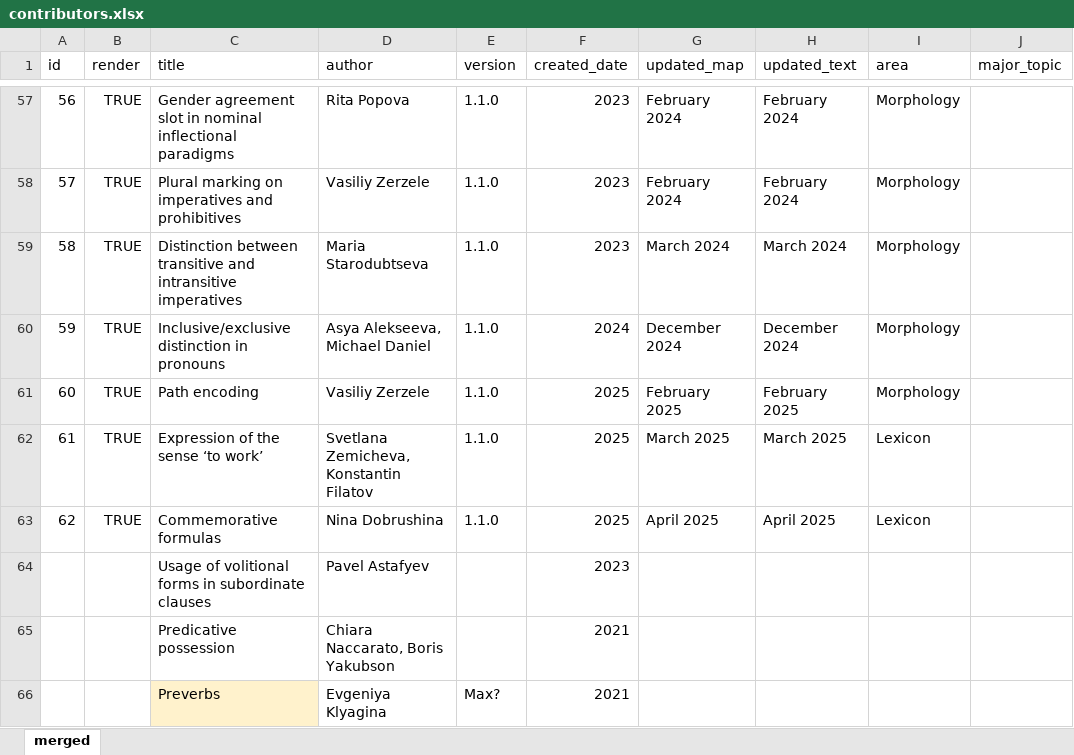
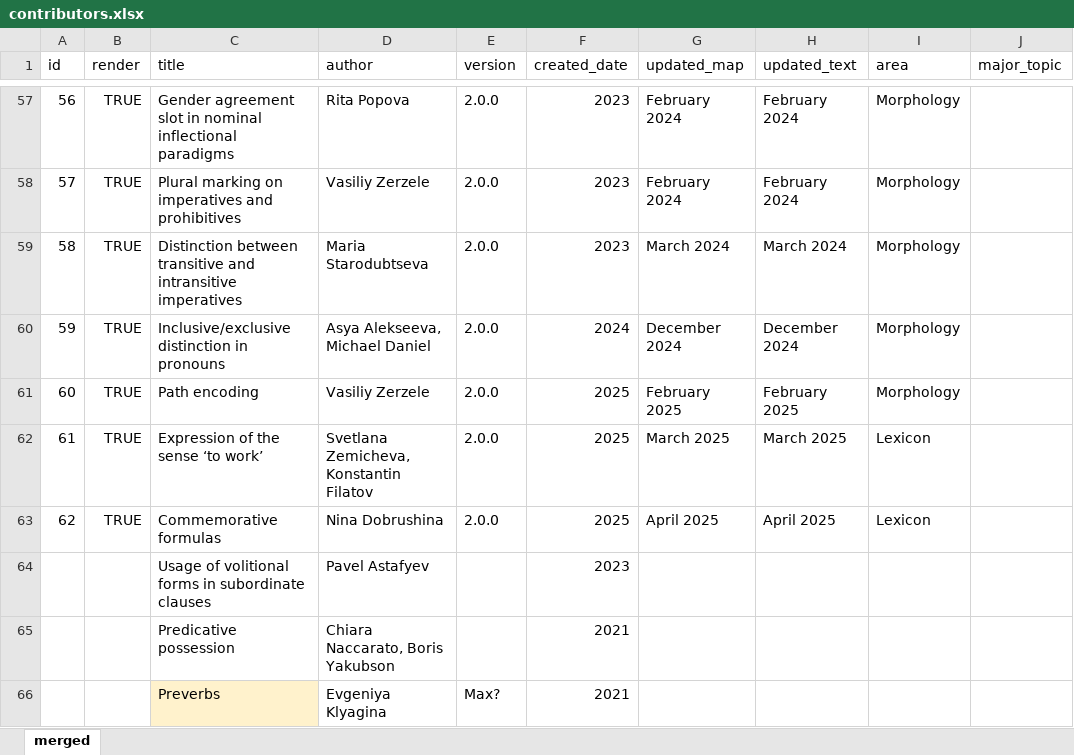
Before and after one commit to LingConLab/TALD, an Excel workbook: data/contributors.xlsx, sheet merged, drawn as a sheet; only a part is shown, gaps mark what is left out; values as stored, in another font and other column widths than the file's, no borders; charts and pictures not drawn; the diff covers the shown part only; the diff names each change by its address in the sheet, - before the commit and + after, or states it on an @@ line.

Commit message:
change version

```diff
--- a/data/contributors.xlsx (sheet merged)
+++ b/data/contributors.xlsx (sheet merged)
-E57:E63 (version): 1.1.0
+E57:E63 (version): 2.0.0
```
Also changed, not shown: 25 edited cells elsewhere in this sheet, 1 other file.
